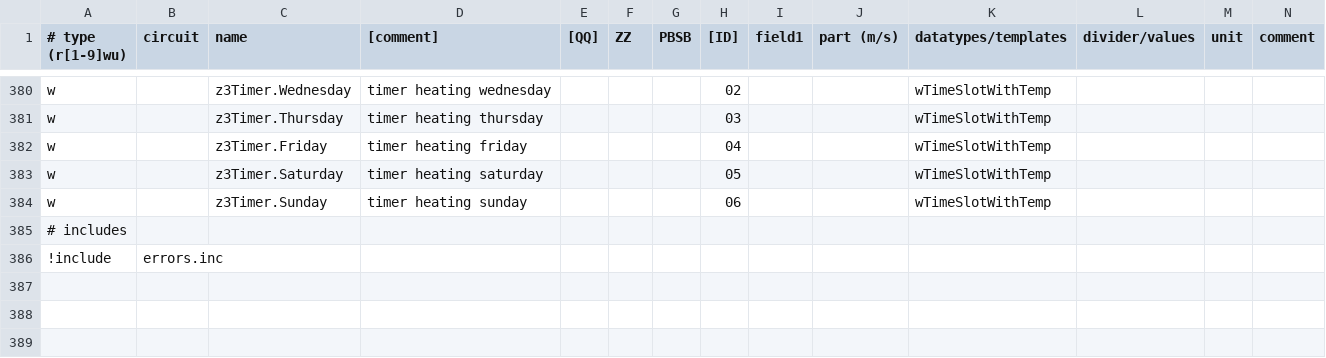
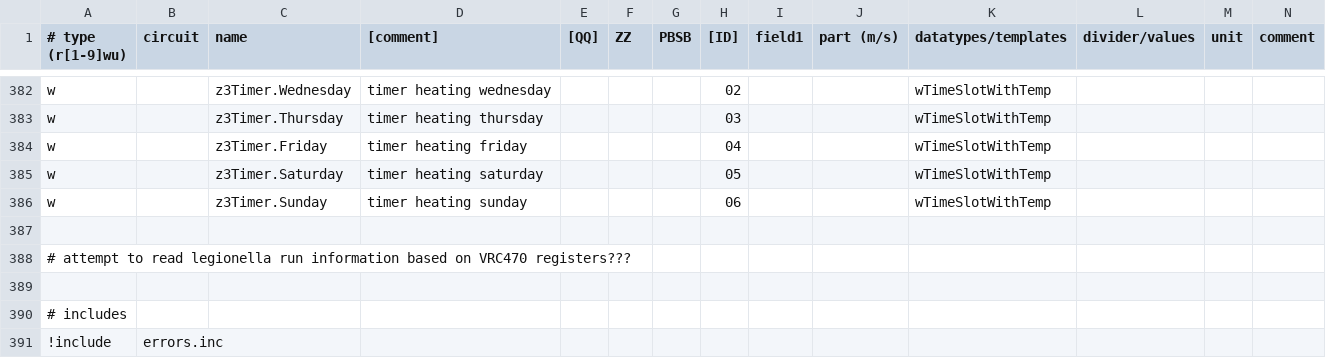
Before and after one commit to prehor/ebusd-config, a CSV file: ebusd-2.1.x/en/vaillant/15.ctlv2.csv, drawn as a sheet; only a part is shown, gaps mark what is left out; the diff covers the shown part only; the diff names each change by its address in the sheet, - before the commit and + after, or states it on an @@ line.

```diff
--- a/ebusd-2.1.x/en/vaillant/15.ctlv2.csv
+++ b/ebusd-2.1.x/en/vaillant/15.ctlv2.csv
+row 387: (empty)
+row 388: # attempt to read legionella run information based on VRC470 registers???
+row 389: (empty)
```
Also changed, not shown: 8 added rows, 6 removed rows and 21 edited cells elsewhere in this file, ebusd-2.1.x/en/vaillant/08.hmu.csv, ebusd-2.1.x/en/vaillant/76.vwz.csv, 1 other file.
